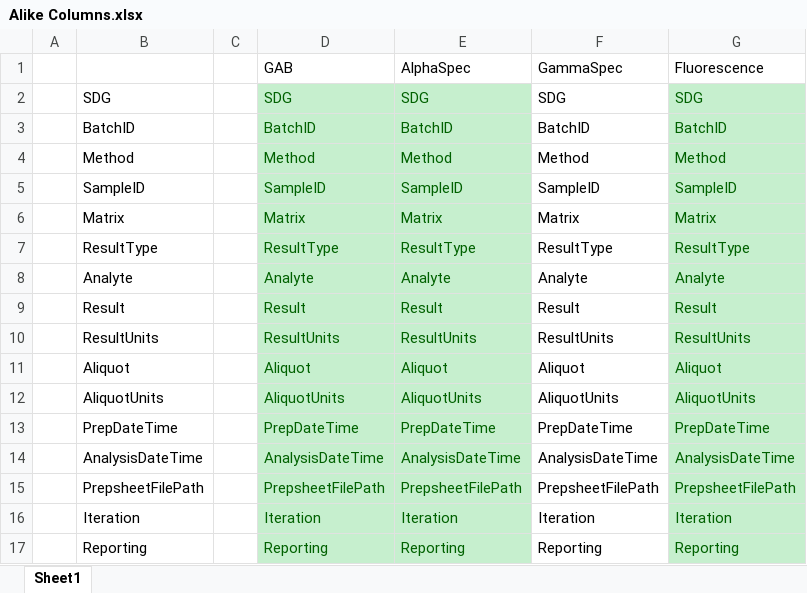
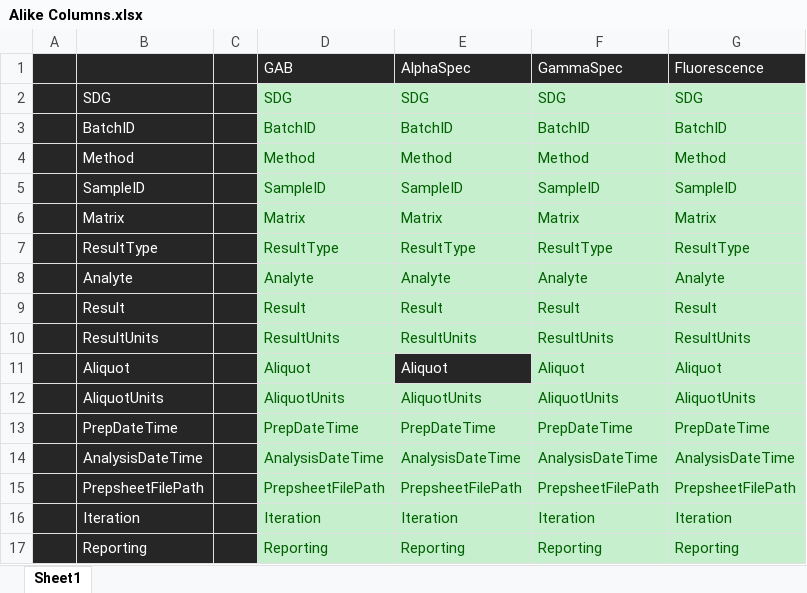
Before and after one commit to GordonKP/LIMS, an Excel workbook: Alike Columns.xlsx, sheet Sheet1, drawn as a sheet; values as stored, in another font and other column widths than the file's, no borders; the diff names each change by its address in the sheet, - before the commit and + after, or states it on an @@ line.

Commit message:
Fixed Gamma, GAB, Alpha, and Fluorescence fully. Get to work on ICPMS, FIMS, LSC.

```diff
--- a/Alike Columns.xlsx (sheet Sheet1)
+++ b/Alike Columns.xlsx (sheet Sheet1)
-A1:G1 fill: none
+A1:G1 fill: #262626
-D1:G1 text colour: black
+D1:G1 text colour: #FFFFFF
-A2:C17 fill: none
+A2:C17 fill: #262626
-B2:B17 text colour: black
+B2:B17 text colour: #FFFFFF
@@ F2:F17 fill: none → #C6EFCE, text colour: black → #006100 @@
@@ E11 fill: #C6EFCE → #262626, text colour: #006100 → #FFFFFF @@
```
Also changed, not shown: 6 other files.
